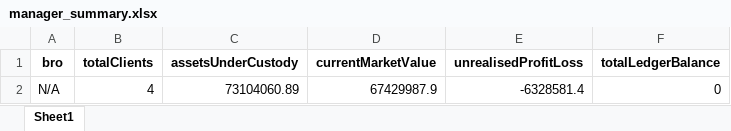
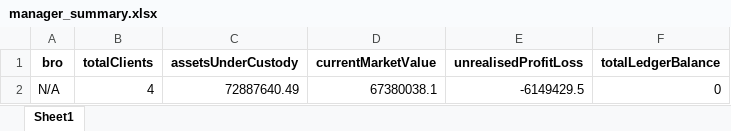
Before and after one commit to RoboPrabin/rms, an Excel workbook: data/output/manager_summary.xlsx, sheet Sheet1, drawn as a sheet; values as stored, in another font and other column widths than the file's, no borders; the diff names each change by its address in the sheet, - before the commit and + after, or states it on an @@ line.

```diff
--- a/data/output/manager_summary.xlsx (sheet Sheet1)
+++ b/data/output/manager_summary.xlsx (sheet Sheet1)
-C2 (assetsUnderCustody): 73104060.89
+C2 (assetsUnderCustody): 72887640.49
-D2 (currentMarketValue): 67429987.9
+D2 (currentMarketValue): 67380038.1
-E2 (unrealisedProfitLoss): -6328581.4
+E2 (unrealisedProfitLoss): -6149429.5
```
Also changed, not shown: data/input/client_data.xlsx, data/output/bro_summary.xlsx, 20 other files.
